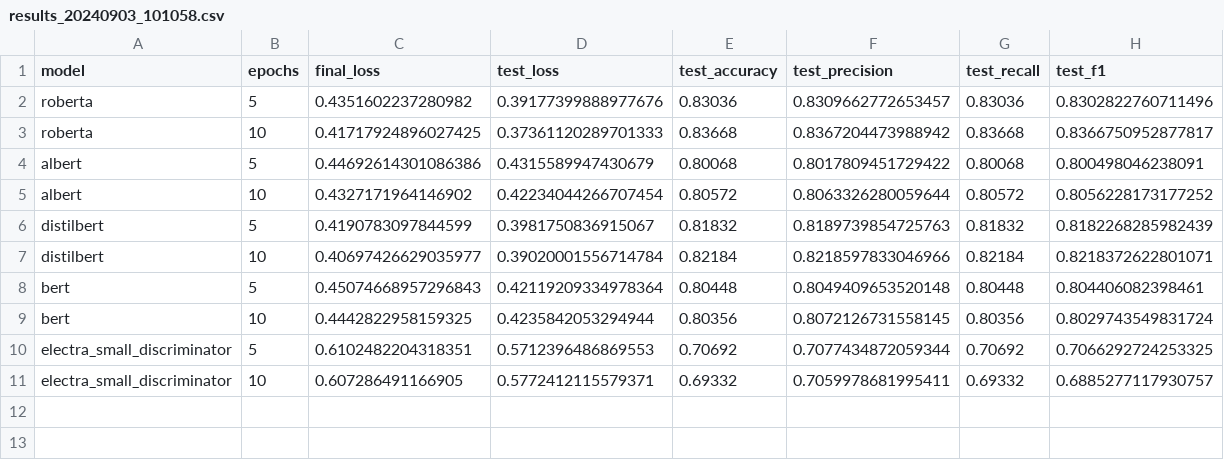
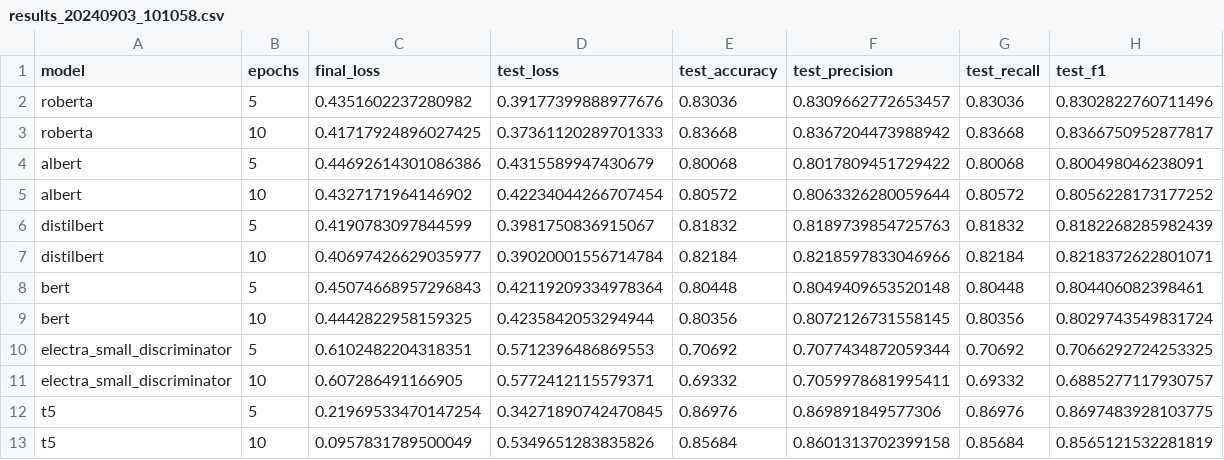
Before and after one commit to p10rahulm/causal-vs-correlated-classification, a CSV file: outputs/imdb_sentiment_causal_phrase_baseline/results_20240903_101058.csv, drawn as a sheet.

Commit message:
baseline 2 completed

```diff
--- a/outputs/imdb_sentiment_causal_phrase_baseline/results_20240903_101058.csv
+++ b/outputs/imdb_sentiment_causal_phrase_baseline/results_20240903_101058.csv
@@ -11 +11,3 @@ electra_small_discriminator,5,0.6102482204318351,0.5712396486869553,0.70692,0.70
 electra_small_discriminator,10,0.607286491166905,0.5772412115579371,0.69332,0.7059978681995411,0.69332,0.6885277117930757
+t5,5,0.21969533470147254,0.34271890742470845,0.86976,0.869891849577306,0.86976,0.8697483928103775
+t5,10,0.0957831789500049,0.5349651283835826,0.85684,0.8601313702399158,0.85684,0.8565121532281819
```
Also changed, not shown: outputs/imdb_sentiment_causal_phrase_baseline/results_20240905_081411.csv.
